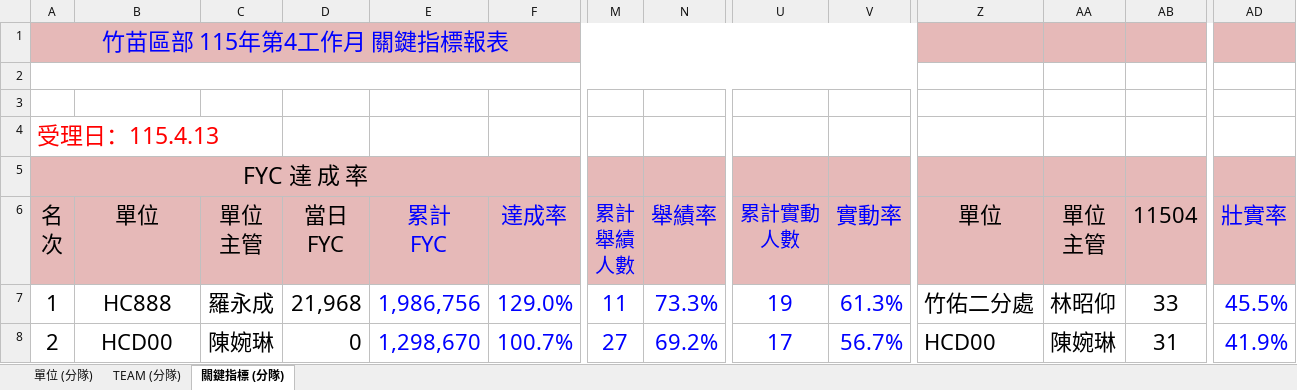
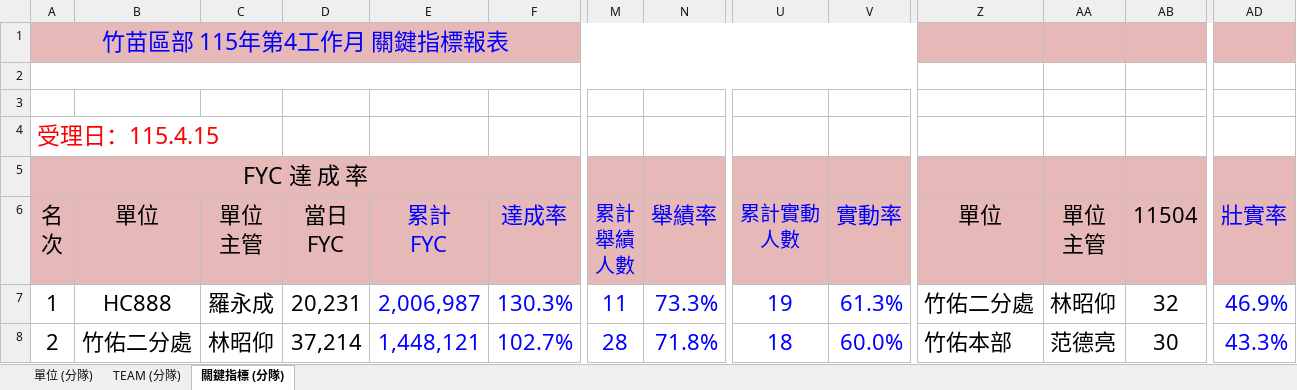
Before and after one commit to nehemiah1205/fubon-dashboard, an Excel workbook: data_kpi.xlsm, sheet 關鍵指標 (分隊), drawn as a sheet; only a part is shown, gaps mark what is left out; values as stored, in another font and other column widths than the file's, no borders; charts and pictures and conditional formats not drawn; the diff covers the shown part only; the diff names each change by its address in the sheet, - before the commit and + after, or states it on an @@ line.

```diff
--- a/data_kpi.xlsm (sheet 關鍵指標 (分隊))
+++ b/data_kpi.xlsm (sheet 關鍵指標 (分隊))
-A4: 受理日：115.4.13
+A4: 受理日：115.4.15
-D7: 21,968
+D7: 20,231
-E7: 1,986,756
+E7: 2,006,987
-F7: 129.0%
+F7: 130.3%
-AB7: 33
+AB7: 32
-AD7: 45.5%
+AD7: 46.9%
-B8: HCD00
+B8: 竹佑二分處
-C8: 陳婉琳
+C8: 林昭仰
-D8: 0
+D8: 37,214
-E8: 1,298,670
+E8: 1,448,121
-F8: 100.7%
+F8: 102.7%
-M8: 27
+M8: 28
-N8: 69.2%
+N8: 71.8%
-U8: 17
+U8: 18
-V8: 56.7%
+V8: 60.0%
-Z8: HCD00
+Z8: 竹佑本部
-AA8: 陳婉琳
+AA8: 范德亮
-AB8: 31
+AB8: 30
-AD8: 41.9%
+AD8: 43.3%
```
Also changed, not shown: 242 edited cells elsewhere in this sheet, sheet TEAM (分隊), sheet 單位 (分隊), hidden cells, data_fyc.xlsx.
